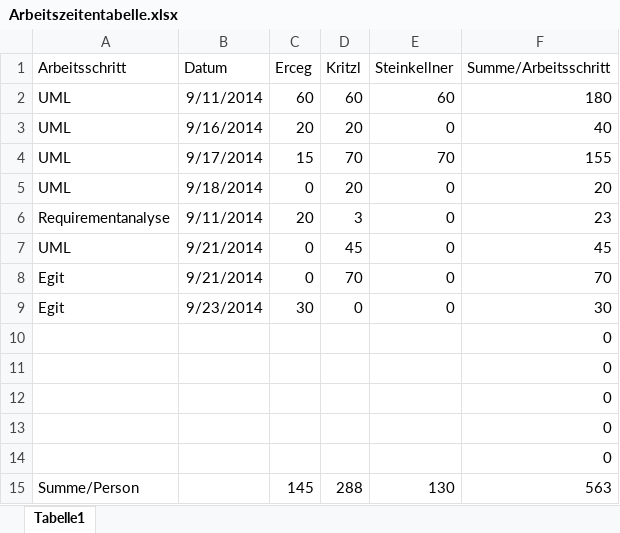
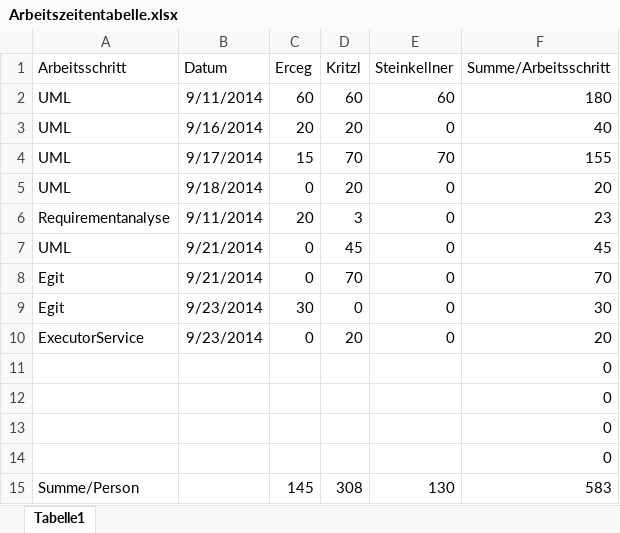
Before and after one commit to ssteinkellner/Gruppenarbeiten, an Excel workbook: Arbeitszeitentabelle.xlsx, sheet Tabelle1, drawn as a sheet; values as stored, in another font and other column widths than the file's, no borders; table styles not drawn; removed rows and columns are numbered as before the commit, all else as after; the diff names each change by its address in the sheet, - before the commit and + after, or states it on an @@ line.

Commit message:
Update time-table

```diff
--- a/Arbeitszeitentabelle.xlsx (sheet Tabelle1)
+++ b/Arbeitszeitentabelle.xlsx (sheet Tabelle1)
+row 10: ExecutorService | 9/23/2014 | 0 | 20 | 0 | 20
-row 14:  |  |  |  |  | 0
-D15 (Kritzl): 288
+D15 (Kritzl): 308
-F15 (Summe/Arbeitsschritt): 563
+F15 (Summe/Arbeitsschritt): 583
```
Also changed, not shown: formulas that keep their value.
